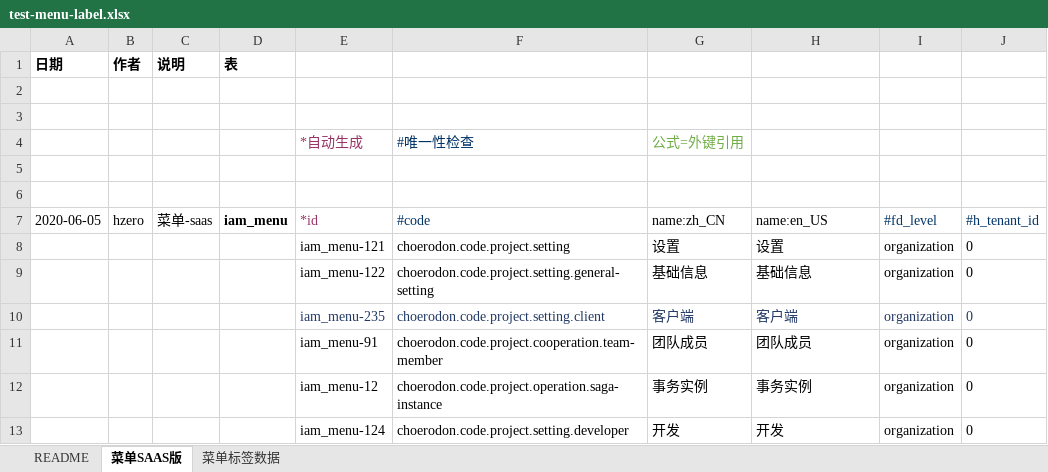
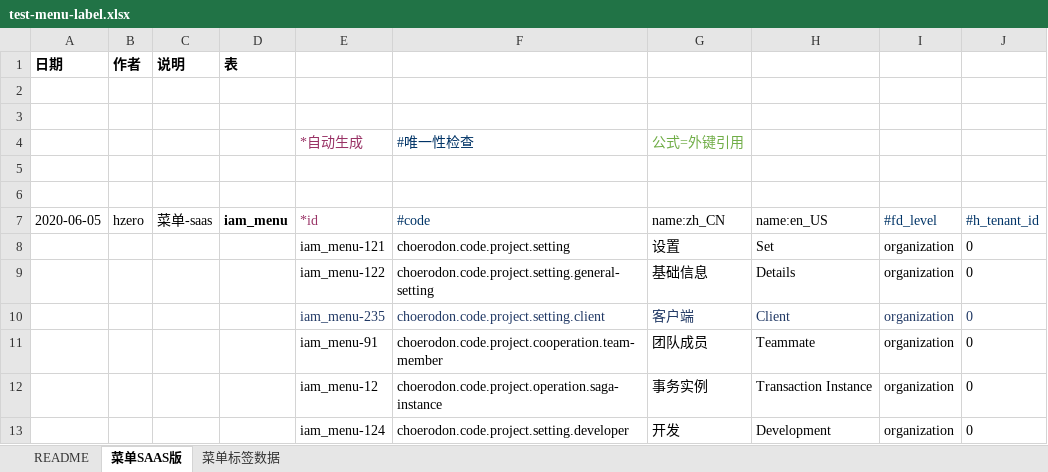
Before and after one commit to open-hand/test-manager-service, an Excel workbook: src/main/resources/script/db/init-data/test_manager_service/hzero_platform/test-menu-label.xlsx, sheet 菜单SAAS版, drawn as a sheet; values as stored, in another font and other column widths than the file's, no borders; the diff names each change by its address in the sheet, - before the commit and + after, or states it on an @@ line.

```diff
--- a/src/main/resources/script/db/init-data/test_manager_service/hzero_platform/test-menu-label.xlsx (sheet 菜单SAAS版)
+++ b/src/main/resources/script/db/init-data/test_manager_service/hzero_platform/test-menu-label.xlsx (sheet 菜单SAAS版)
-H8: 设置
+H8: Set
-H9: 基础信息
+H9: Details
-H10: 客户端
+H10: Client
-H11: 团队成员
+H11: Teammate
-H12: 事务实例
+H12: Transaction Instance
-H13: 开发
+H13: Development
```
Also changed, not shown: src/main/resources/script/db/init-data/test_manager_service/hzero_platform/hzero_menu_user_role_label.xlsx.
